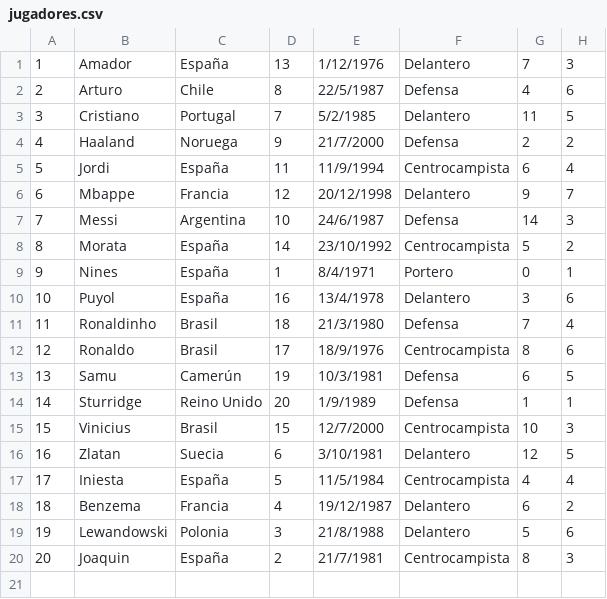
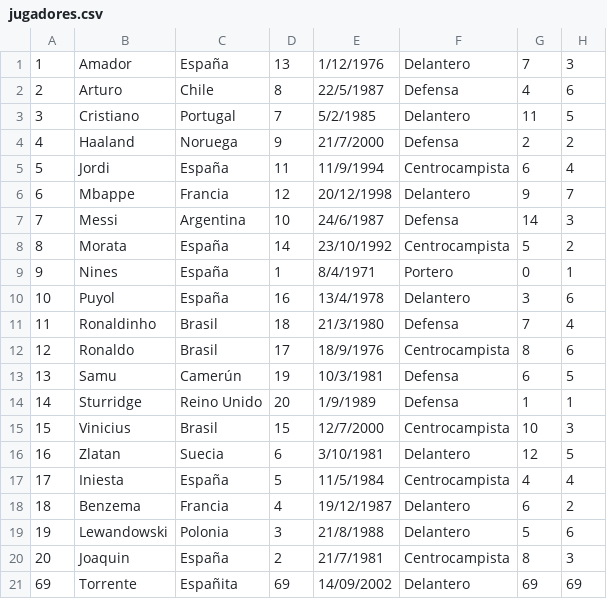
Before and after one commit to ByLuisen/PHP, a CSV file: UF2/EJERCICIOS/NuevoProjecto/model/resources/jugadores.csv, drawn as a sheet; the diff names each change by its address in the sheet, - before the commit and + after, or states it on an @@ line.

```diff
--- a/UF2/EJERCICIOS/NuevoProjecto/model/resources/jugadores.csv
+++ b/UF2/EJERCICIOS/NuevoProjecto/model/resources/jugadores.csv
+row 21: 69 | Torrente | Españita | 69 | 14/09/2002 | Delantero | 69 | 69
```
Also changed, not shown: 17 other files.
